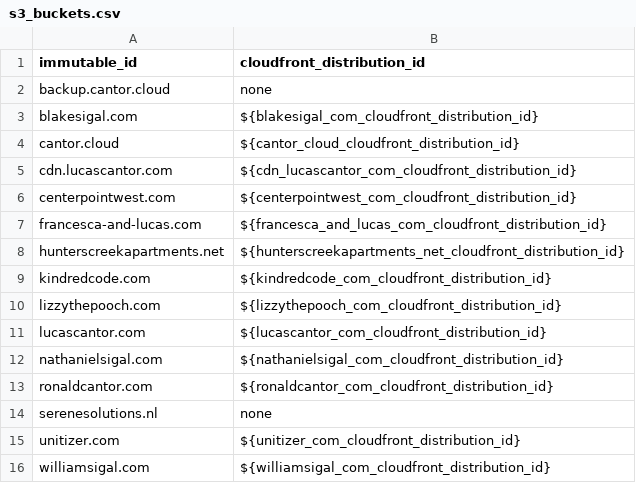
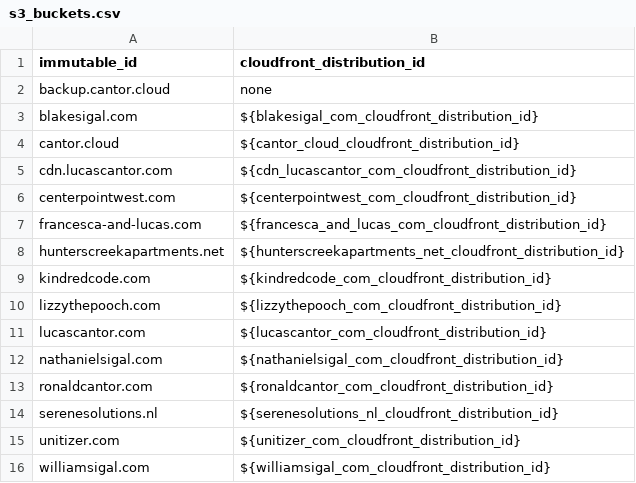
Before and after one commit to lucascantor/aws, a CSV file: s3_buckets.csv, drawn as a sheet.

Commit message:
complete serenesolutions cloudfront template var config (#130)

```diff
--- a/s3_buckets.csv
+++ b/s3_buckets.csv
@@ -13,3 +13,3 @@ nathanielsigal.com,${nathanielsigal_com_cloudfront_distribution_id}
 ronaldcantor.com,${ronaldcantor_com_cloudfront_distribution_id}
-serenesolutions.nl,none
+serenesolutions.nl,${serenesolutions_nl_cloudfront_distribution_id}
 unitizer.com,${unitizer_com_cloudfront_distribution_id}
```
